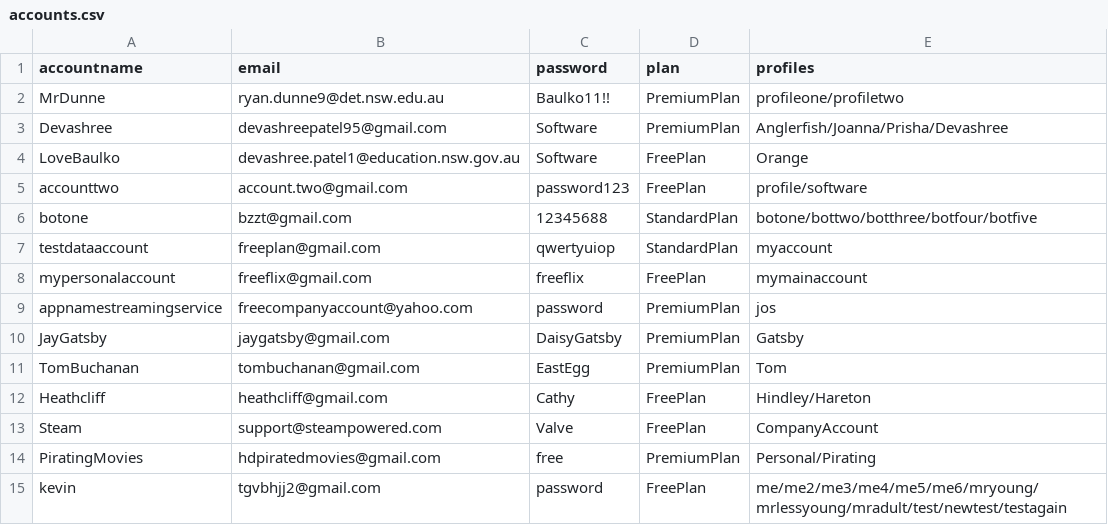
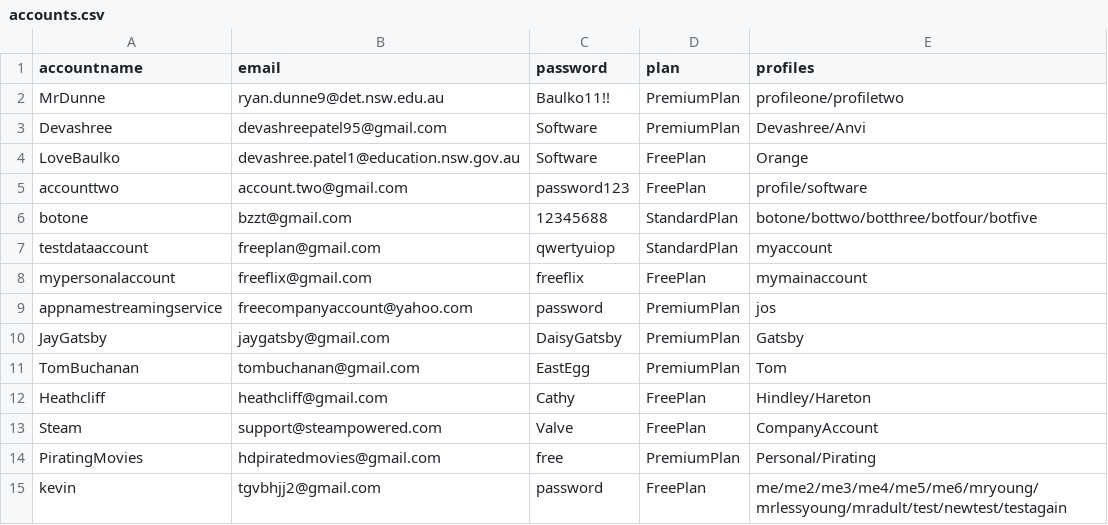
Before and after one commit to BaulkhamHillsHS/PrelimSE-26-Group10, a CSV file: accounts.csv, drawn as a sheet.

```diff
--- a/accounts.csv
+++ b/accounts.csv
@@ -2,3 +2,3 @@ accountname,email,password,plan,profiles
 MrDunne,ryan.dunne9@det.nsw.edu.au,Baulko11!!,PremiumPlan,profileone/profiletwo
-Devashree,devashreepatel95@gmail.com,Software,PremiumPlan,Anglerfish/Joanna/Prisha/Devashree
+Devashree,devashreepatel95@gmail.com,Software,PremiumPlan,Devashree/Anvi
 LoveBaulko,devashree.patel1@education.nsw.gov.au,Software,FreePlan,Orange
```
Also changed, not shown: profiles.csv, 2 other files.
